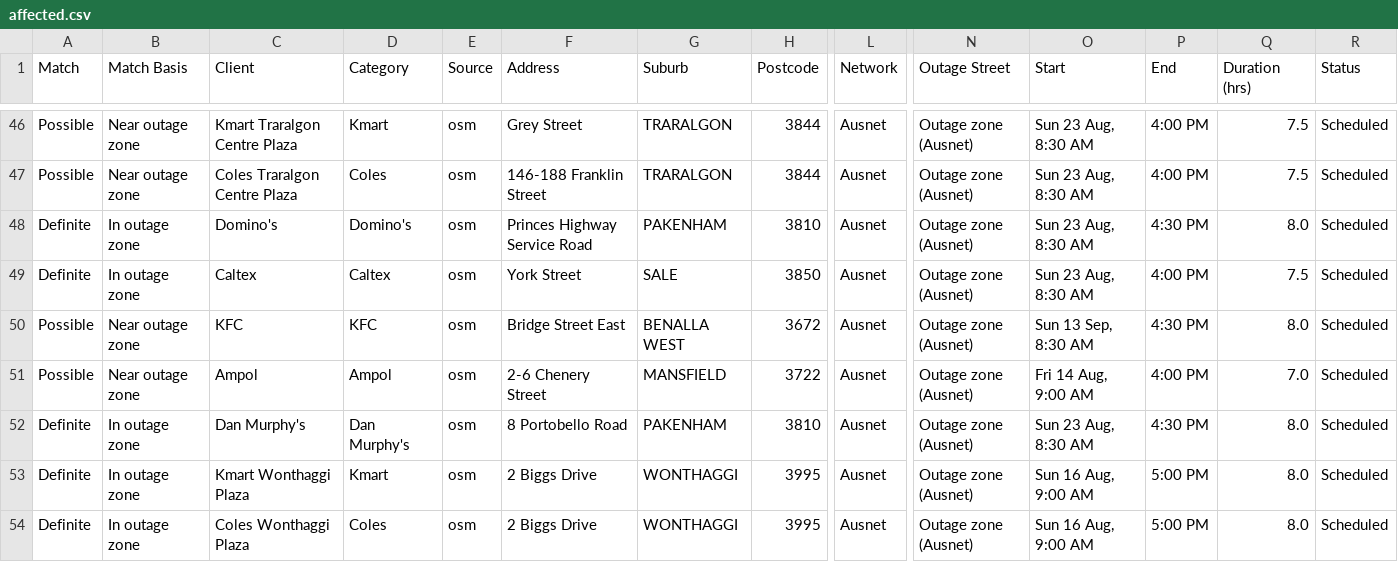
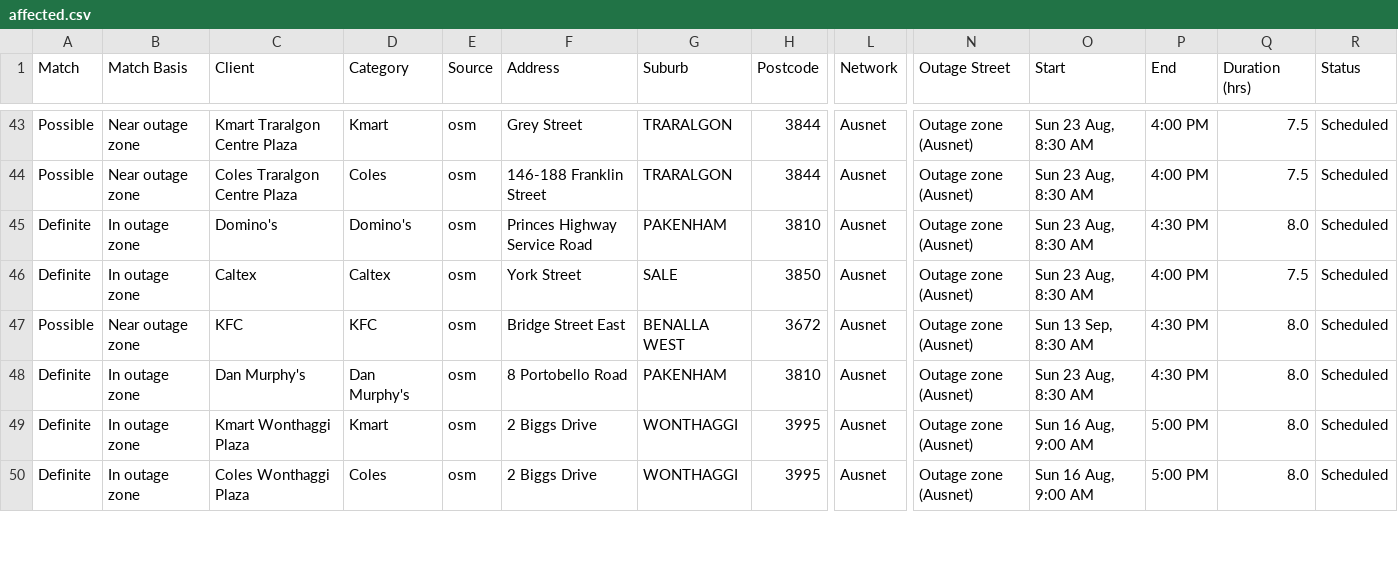
Before and after one commit to Nexus-Energy393/jemena-outages, a CSV file: docs/affected.csv, drawn as a sheet; only a part is shown, gaps mark what is left out; rows hold the shown columns only; the diff covers the shown part only; the diff names each change by its address in the sheet, - before the commit and + after, or states it on an @@ line.

```diff
--- a/docs/affected.csv
+++ b/docs/affected.csv
-row 51: Possible | Near outage zone | Ampol | Ampol | osm | 2-6 Chenery Street | MANSFIELD | 3722 | Ausnet | Outage zone (Ausnet) | Fri 14 Aug, 9:00 AM | 4:00 PM | 7.0 | Scheduled
```
Also changed, not shown: 7 removed rows and 1 edited cell elsewhere in this file, 4 other files.
